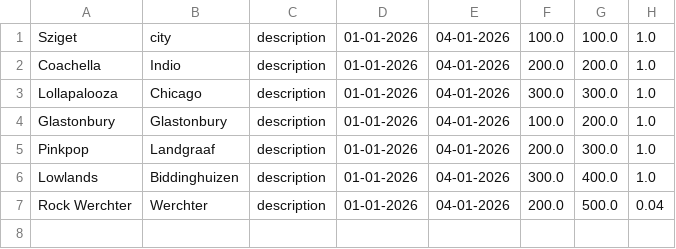
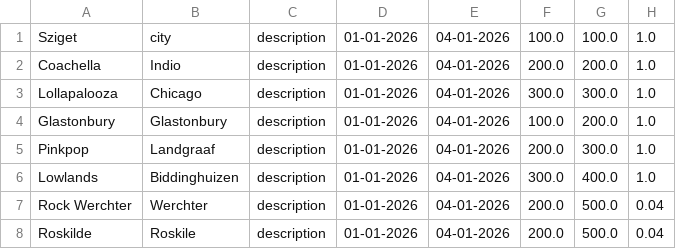
Before and after one commit to jan438/Festivals, a CSV file: Data/FestivalsInternational.csv, drawn as a sheet.

```diff
--- a/Data/FestivalsInternational.csv
+++ b/Data/FestivalsInternational.csv
@@ -7 +7,2 @@ Lowlands;Biddinghuizen;description;01-01-2026;04-01-2026;300.0;400.0;1.0;
 Rock Werchter;Werchter;description;01-01-2026;04-01-2026;200.0;500.0;0.04;
+Roskilde;Roskile;description;01-01-2026;04-01-2026;200.0;500.0;0.04;
```
Also changed, not shown: 1 other file.
